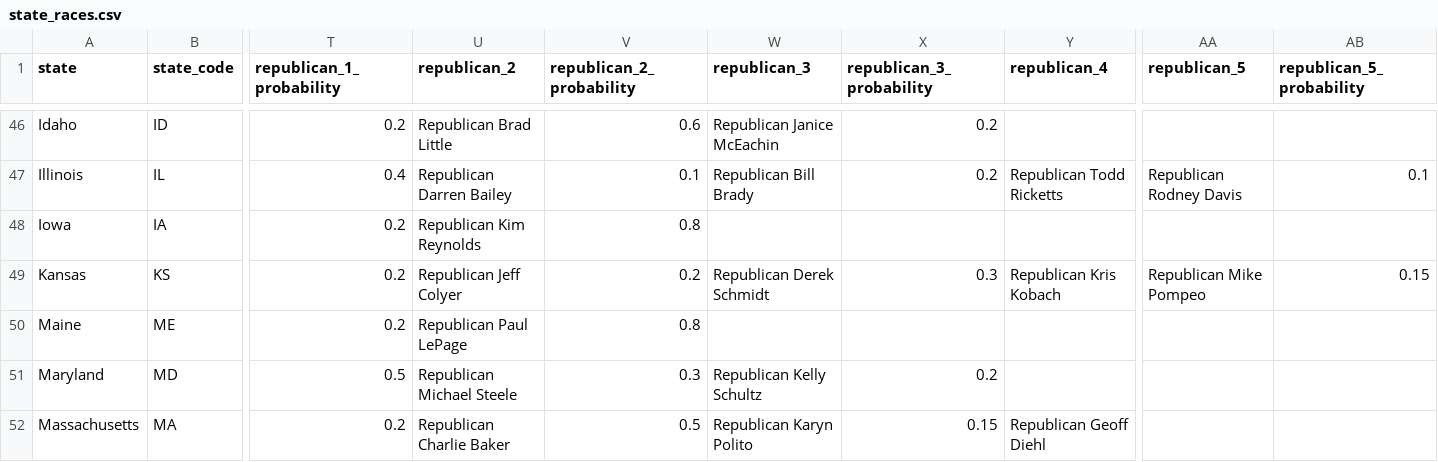
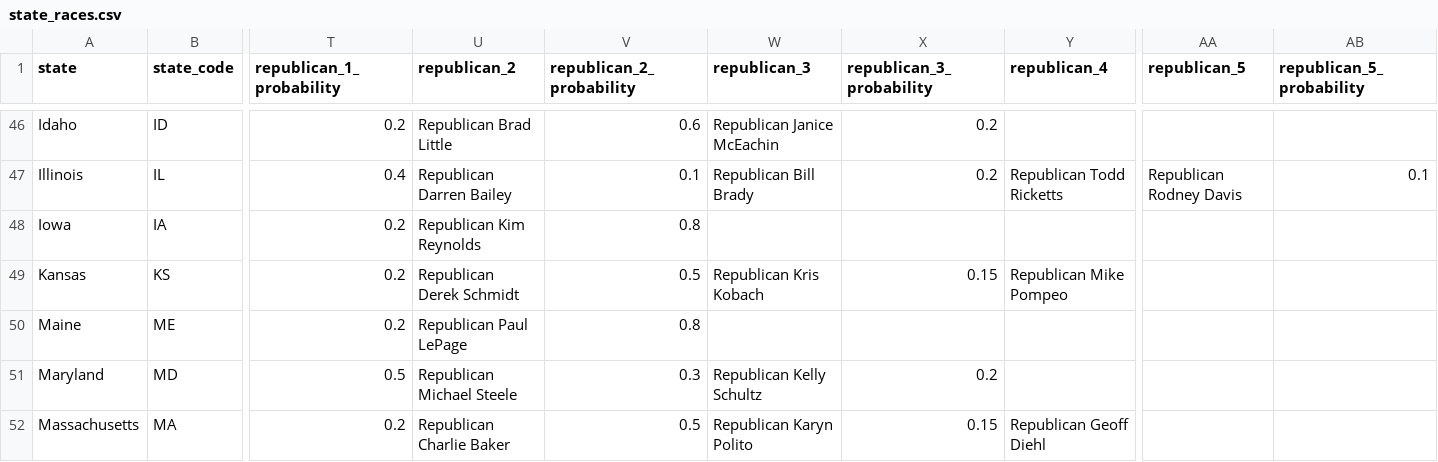
Before and after one commit to carnival-farmer/data, a CSV file: state_races.csv, drawn as a sheet; only a part is shown, gaps mark what is left out; the diff names each change by its address in the sheet, - before the commit and + after, or states it on an @@ line.

Commit message:
Updating data

```diff
--- a/state_races.csv
+++ b/state_races.csv
-U49 (republican_2): Republican Jeff Colyer
+U49 (republican_2): Republican Derek Schmidt
-V49 (republican_2_probability): 0.2
+V49 (republican_2_probability): 0.5
-W49 (republican_3): Republican Derek Schmidt
+W49 (republican_3): Republican Kris Kobach
-X49 (republican_3_probability): 0.3
+X49 (republican_3_probability): 0.15
-Y49 (republican_4): Republican Kris Kobach
+Y49 (republican_4): Republican Mike Pompeo
-AA49 (republican_5): Republican Mike Pompeo
+AA49 (republican_5): (empty)
-AB49 (republican_5_probability): 0.15
+AB49 (republican_5_probability): (empty)
```
